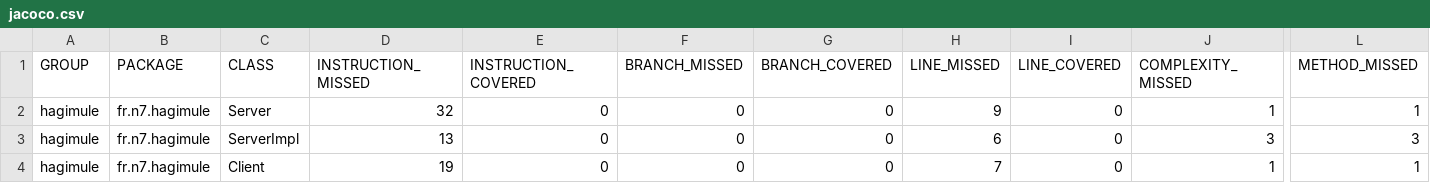
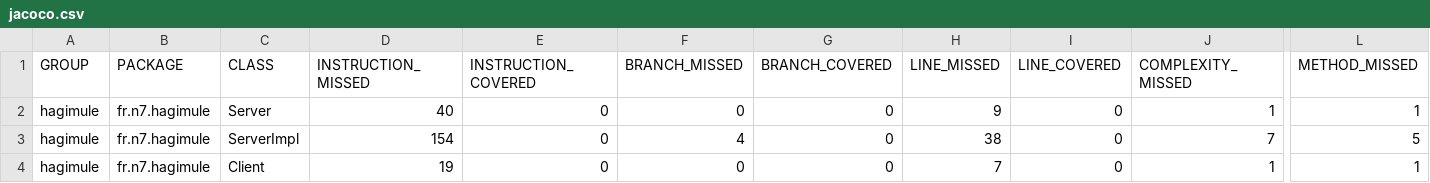
Before and after one commit to MoutonDemocrate/ProjetDR, a CSV file: hagimule/target/site/jacoco/jacoco.csv, drawn as a sheet; only a part is shown, gaps mark what is left out; the diff names each change by its address in the sheet, - before the commit and + after, or states it on an @@ line.

```diff
--- a/hagimule/target/site/jacoco/jacoco.csv
+++ b/hagimule/target/site/jacoco/jacoco.csv
-D2 (INSTRUCTION_MISSED): 32
+D2 (INSTRUCTION_MISSED): 40
-D3 (INSTRUCTION_MISSED): 13
+D3 (INSTRUCTION_MISSED): 154
-F3 (BRANCH_MISSED): 0
+F3 (BRANCH_MISSED): 4
-H3 (LINE_MISSED): 6
+H3 (LINE_MISSED): 38
-J3 (COMPLEXITY_MISSED): 3
+J3 (COMPLEXITY_MISSED): 7
-L3 (METHOD_MISSED): 3
+L3 (METHOD_MISSED): 5
```
Also changed, not shown: 18 other files.
